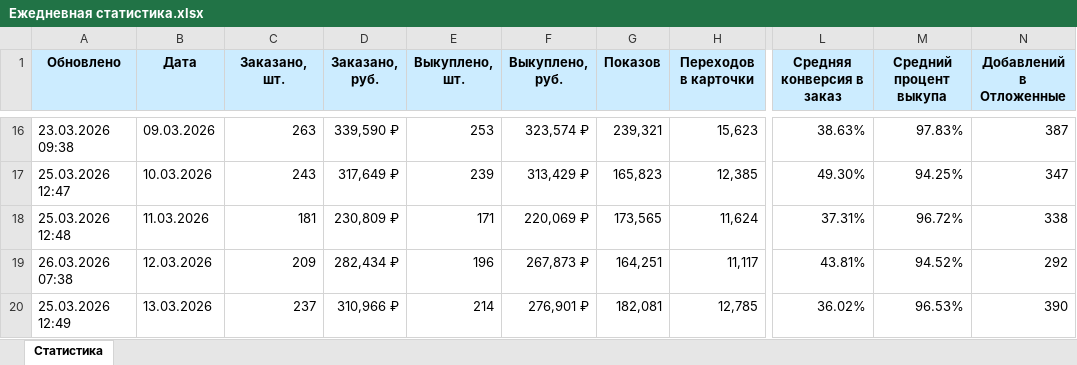
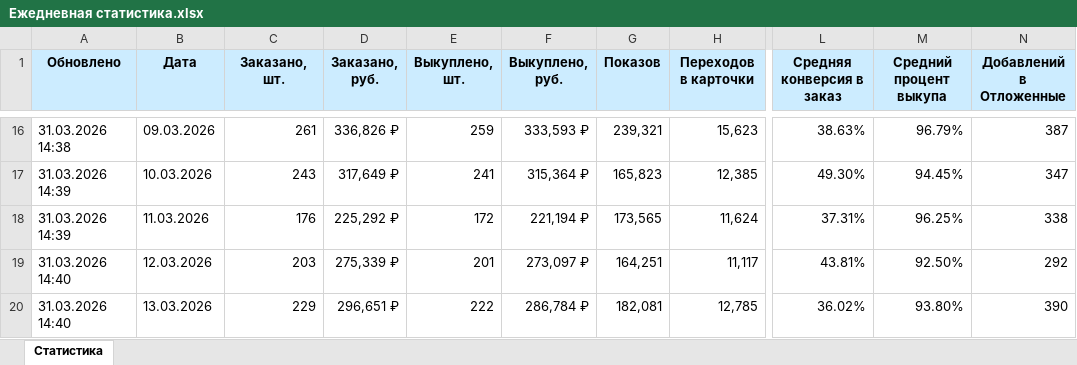
Before and after one commit to JustAlexes/Firma, an Excel workbook: Ежедневная статистика.xlsx, sheet Статистика, drawn as a sheet; only a part is shown, gaps mark what is left out; values as stored, in another font and other column widths than the file's, no borders; conditional formats not drawn; the diff covers the shown part only; the diff names each change by its address in the sheet, - before the commit and + after, or states it on an @@ line.

```diff
--- a/Ежедневная статистика.xlsx (sheet Статистика)
+++ b/Ежедневная статистика.xlsx (sheet Статистика)
-A16 (Обновлено): 23.03.2026 09:38
+A16 (Обновлено): 31.03.2026 14:38
-C16 (Заказано, шт.): 263
+C16 (Заказано, шт.): 261
-D16 (Заказано, руб.): 339,590 ₽
+D16 (Заказано, руб.): 336,826 ₽
-E16 (Выкуплено, шт.): 253
+E16 (Выкуплено, шт.): 259
-F16 (Выкуплено, руб.): 323,574 ₽
+F16 (Выкуплено, руб.): 333,593 ₽
-M16 (Средний процент выкупа): 97.83%
+M16 (Средний процент выкупа): 96.79%
-A17 (Обновлено): 25.03.2026 12:47
+A17 (Обновлено): 31.03.2026 14:39
-E17 (Выкуплено, шт.): 239
+E17 (Выкуплено, шт.): 241
-F17 (Выкуплено, руб.): 313,429 ₽
+F17 (Выкуплено, руб.): 315,364 ₽
-M17 (Средний процент выкупа): 94.25%
+M17 (Средний процент выкупа): 94.45%
-A18 (Обновлено): 25.03.2026 12:48
+A18 (Обновлено): 31.03.2026 14:39
-C18 (Заказано, шт.): 181
+C18 (Заказано, шт.): 176
-D18 (Заказано, руб.): 230,809 ₽
+D18 (Заказано, руб.): 225,292 ₽
-E18 (Выкуплено, шт.): 171
+E18 (Выкуплено, шт.): 172
-F18 (Выкуплено, руб.): 220,069 ₽
+F18 (Выкуплено, руб.): 221,194 ₽
-M18 (Средний процент выкупа): 96.72%
+M18 (Средний процент выкупа): 96.25%
-A19 (Обновлено): 26.03.2026 07:38
+A19 (Обновлено): 31.03.2026 14:40
-C19 (Заказано, шт.): 209
+C19 (Заказано, шт.): 203
-D19 (Заказано, руб.): 282,434 ₽
+D19 (Заказано, руб.): 275,339 ₽
-E19 (Выкуплено, шт.): 196
+E19 (Выкуплено, шт.): 201
-F19 (Выкуплено, руб.): 267,873 ₽
+F19 (Выкуплено, руб.): 273,097 ₽
-M19 (Средний процент выкупа): 94.52%
+M19 (Средний процент выкупа): 92.50%
-A20 (Обновлено): 25.03.2026 12:49
+A20 (Обновлено): 31.03.2026 14:40
-C20 (Заказано, шт.): 237
+C20 (Заказано, шт.): 229
-D20 (Заказано, руб.): 310,966 ₽
+D20 (Заказано, руб.): 296,651 ₽
-E20 (Выкуплено, шт.): 214
+E20 (Выкуплено, шт.): 222
-F20 (Выкуплено, руб.): 276,901 ₽
+F20 (Выкуплено, руб.): 286,784 ₽
-M20 (Средний процент выкупа): 96.53%
+M20 (Средний процент выкупа): 93.80%
```
Also changed, not shown: 15 added rows and 115 edited cells elsewhere in this sheet, Воронка.xlsx, 5 other files.
